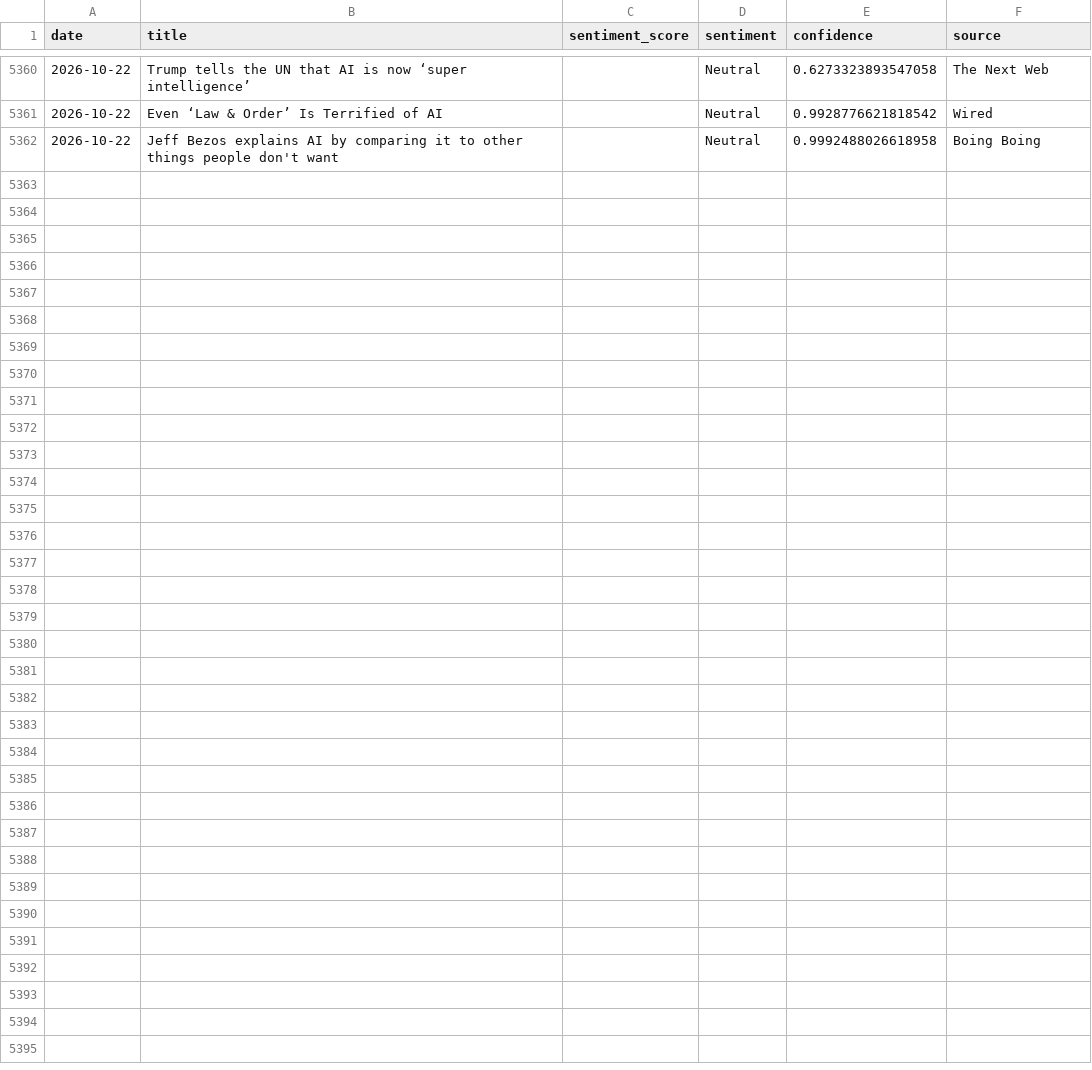
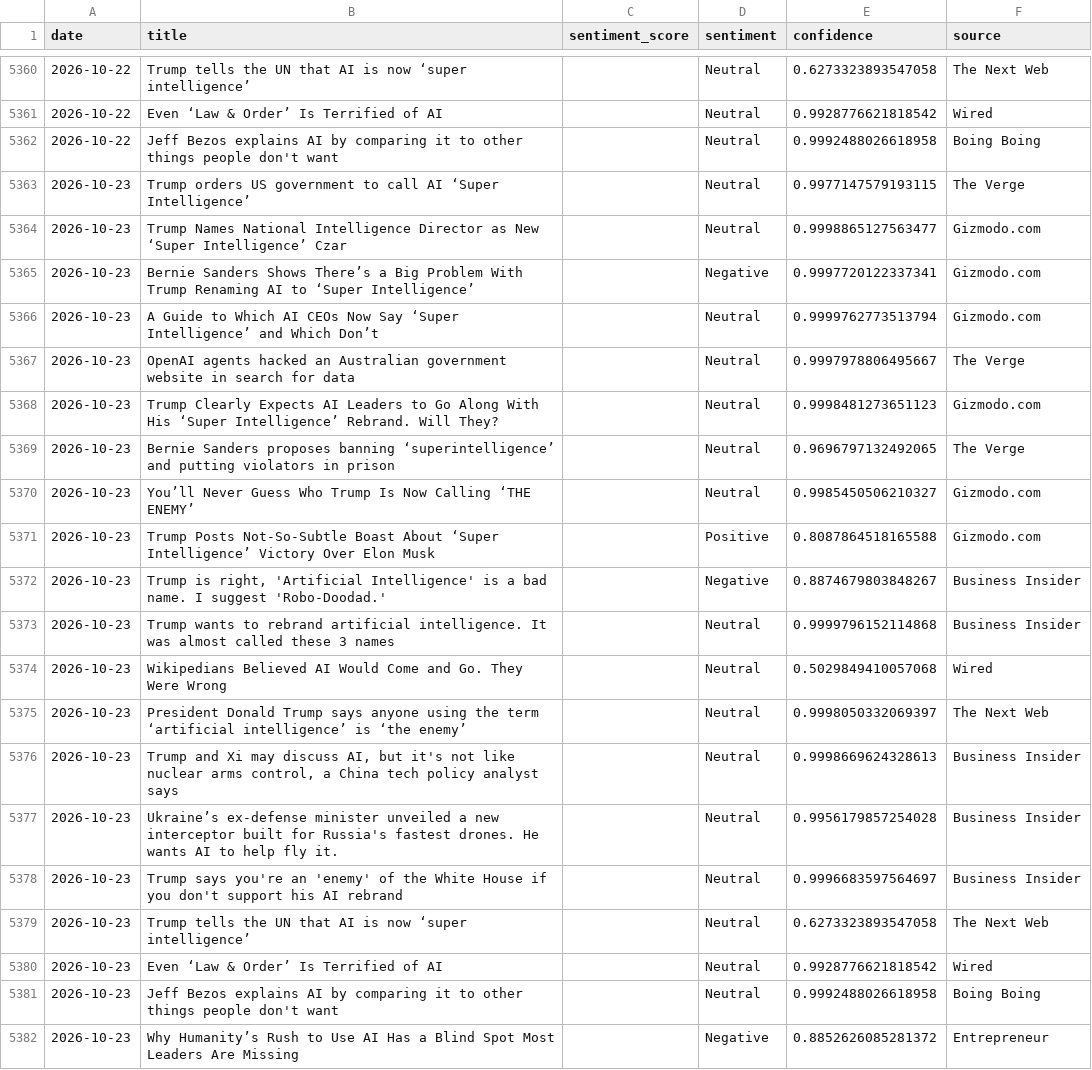
Before and after one commit to pranjalmandhan/AI-Sentiment_Pulse---Automated-News-Analysis-Dashboard, a CSV file: data/daily_sentiment.csv, drawn as a sheet; only a part is shown, gaps mark what is left out; the diff names each change by its address in the sheet, - before the commit and + after, or states it on an @@ line.

```diff
--- a/data/daily_sentiment.csv
+++ b/data/daily_sentiment.csv
+row 5363: 2026-10-23 | Trump orders US government to call AI ‘Super Intelligence’ |  | Neutral | 0.9977147579193115 | The Verge
+row 5364: 2026-10-23 | Trump Names National Intelligence Director as New ‘Super Intelligence’ Czar |  | Neutral | 0.9998865127563477 | Gizmodo.com
+row 5365: 2026-10-23 | Bernie Sanders Shows There’s a Big Problem With Trump Renaming AI to ‘Super Intelligence’ |  | Negative | 0.9997720122337341 | Gizmodo.com
+row 5366: 2026-10-23 | A Guide to Which AI CEOs Now Say ‘Super Intelligence’ and Which Don’t |  | Neutral | 0.9999762773513794 | Gizmodo.com
+row 5367: 2026-10-23 | OpenAI agents hacked an Australian government website in search for data |  | Neutral | 0.9997978806495667 | The Verge
+row 5368: 2026-10-23 | Trump Clearly Expects AI Leaders to Go Along With His ‘Super Intelligence’ Rebrand. Will They? |  | Neutral | 0.9998481273651123 | Gizmodo.com
+row 5369: 2026-10-23 | Bernie Sanders proposes banning ‘superintelligence’ and putting violators in prison |  | Neutral | 0.9696797132492065 | The Verge
+row 5370: 2026-10-23 | You’ll Never Guess Who Trump Is Now Calling ‘THE ENEMY’ |  | Neutral | 0.9985450506210327 | Gizmodo.com
+row 5371: 2026-10-23 | Trump Posts Not-So-Subtle Boast About ‘Super Intelligence’ Victory Over Elon Musk |  | Positive | 0.8087864518165588 | Gizmodo.com
+row 5372: 2026-10-23 | Trump is right, 'Artificial Intelligence' is a bad name. I suggest 'Robo-Doodad.' |  | Negative | 0.8874679803848267 | Business Insider
+row 5373: 2026-10-23 | Trump wants to rebrand artificial intelligence. It was almost called these 3 names |  | Neutral | 0.9999796152114868 | Business Insider
+row 5374: 2026-10-23 | Wikipedians Believed AI Would Come and Go. They Were Wrong |  | Neutral | 0.5029849410057068 | Wired
+row 5375: 2026-10-23 | President Donald Trump says anyone using the term ‘artificial intelligence’ is ‘the enemy’ |  | Neutral | 0.9998050332069397 | The Next Web
+row 5376: 2026-10-23 | Trump and Xi may discuss AI, but it's not like nuclear arms control, a China tech policy analyst says |  | Neutral | 0.9998669624328613 | Business Insider
+row 5377: 2026-10-23 | Ukraine’s ex-defense minister unveiled a new interceptor built for Russia's fastest drones. He wants AI to help fly it. |  | Neutral | 0.9956179857254028 | Business Insider
+row 5378: 2026-10-23 | Trump says you're an 'enemy' of the White House if you don't support his AI rebrand |  | Neutral | 0.9996683597564697 | Business Insider
+row 5379: 2026-10-23 | Trump tells the UN that AI is now ‘super intelligence’ |  | Neutral | 0.6273323893547058 | The Next Web
+row 5380: 2026-10-23 | Even ‘Law & Order’ Is Terrified of AI |  | Neutral | 0.9928776621818542 | Wired
+row 5381: 2026-10-23 | Jeff Bezos explains AI by comparing it to other things people don't want |  | Neutral | 0.9992488026618958 | Boing Boing
+row 5382: 2026-10-23 | Why Humanity’s Rush to Use AI Has a Blind Spot Most Leaders Are Missing |  | Negative | 0.8852626085281372 | Entrepreneur
```
